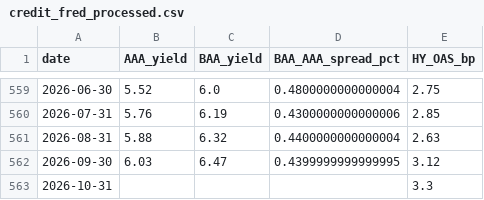
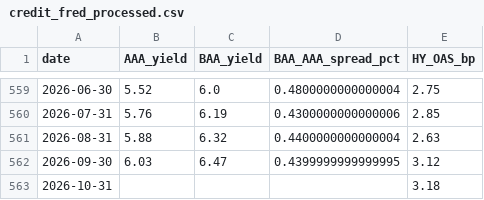
Before and after one commit to mjmonnot/aibps-v0-1, a CSV file: data/processed/credit_fred_processed.csv, drawn as a sheet; only a part is shown, gaps mark what is left out.

```diff
--- a/data/processed/credit_fred_processed.csv
+++ b/data/processed/credit_fred_processed.csv
@@ -562,2 +562,2 @@ date,AAA_yield,BAA_yield,BAA_AAA_spread_pct,HY_OAS_bp
 2026-09-30,6.03,6.47,0.4399999999999995,3.12
-2026-10-31,,,,3.3
+2026-10-31,,,,3.18
```
Also changed, not shown: data/processed/aibps_monthly.csv, data/processed/market_processed.csv, 4 other files.
